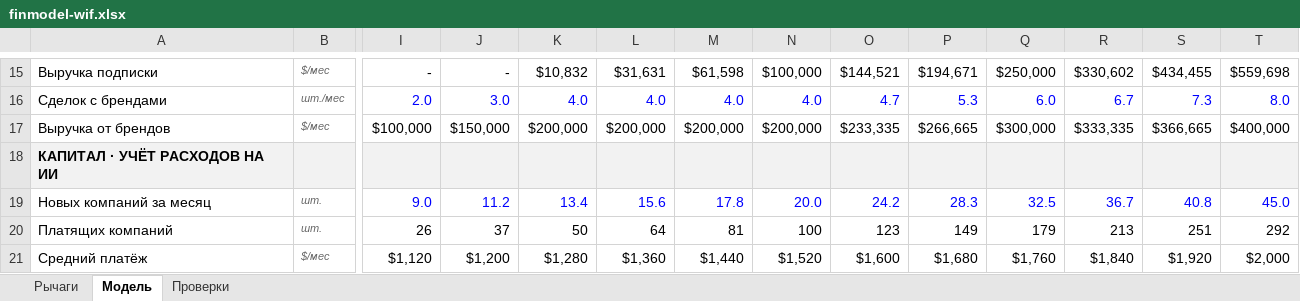
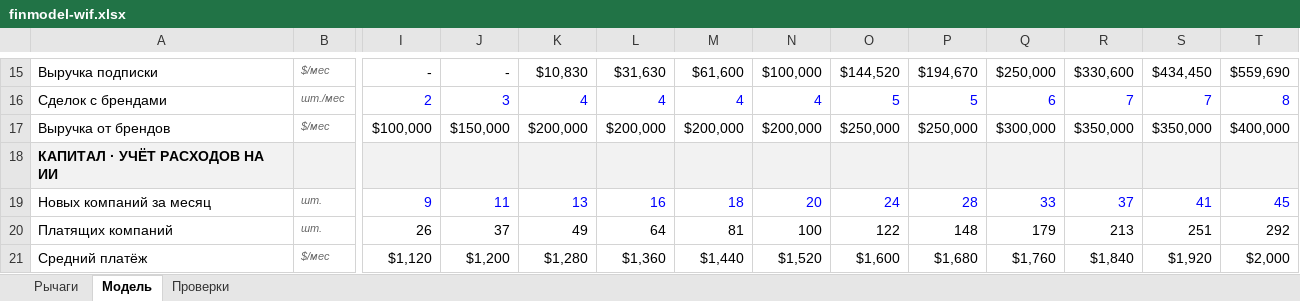
Before and after one commit to komoroshin/okeantech, an Excel workbook: strategy/finmodel-wif.xlsx, sheet Модель, drawn as a sheet; only a part is shown, gaps mark what is left out; values as stored, in another font and other column widths than the file's, no borders; removed rows and columns are numbered as before the commit, all else as after; rows hold the shown columns only; the diff covers the shown part only; the diff names each change by its address in the sheet, - before the commit and + after, or states it on an @@ line.

```diff
--- a/strategy/finmodel-wif.xlsx (sheet Модель)
+++ b/strategy/finmodel-wif.xlsx (sheet Модель)
-K15: $10,832
+K15: $10,830
-L15: $31,631
+L15: $31,630
-M15: $61,598
+M15: $61,600
-O15: $144,521
+O15: $144,520
-P15: $194,671
+P15: $194,670
-R15: $330,602
+R15: $330,600
-S15: $434,455
+S15: $434,450
-T15: $559,698
+T15: $559,690
-row 16: Сделок с брендами | шт./мес | 2.0 | 3.0 | 4.0 | 4.0 | 4.0 | 4.0 | 4.7 | 5.3 | 6.0 | 6.7 | 7.3 | 8.0
+row 16: Сделок с брендами | шт./мес | 2 | 3 | 4 | 4 | 4 | 4 | 5 | 5 | 6 | 7 | 7 | 8
-O17: $233,335
+O17: $250,000
-P17: $266,665
+P17: $250,000
-R17: $333,335
+R17: $350,000
-S17: $366,665
+S17: $350,000
-row 19: Новых компаний за месяц | шт. | 9.0 | 11.2 | 13.4 | 15.6 | 17.8 | 20.0 | 24.2 | 28.3 | 32.5 | 36.7 | 40.8 | 45.0
+row 19: Новых компаний за месяц | шт. | 9 | 11 | 13 | 16 | 18 | 20 | 24 | 28 | 33 | 37 | 41 | 45
-K20: 50
+K20: 49
-O20: 123
+O20: 122
-P20: 149
+P20: 148
```
Also changed, not shown: 5 added rows, 5 removed rows and 63 edited cells elsewhere in this sheet, sheet Проверки, formulas that keep their value, 4 other files.
